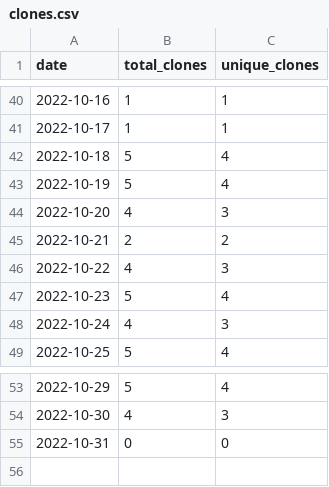
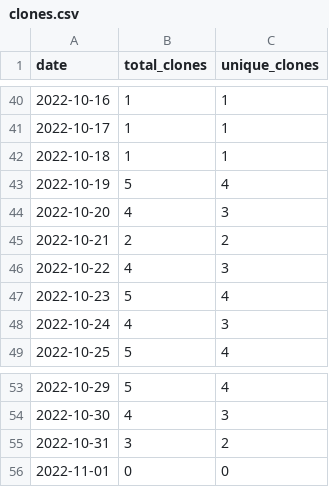
Before and after one commit to MatthewBentz/Comp2710, a CSV file: .traffic/clones.csv, drawn as a sheet; only a part is shown, gaps mark what is left out.

Commit message:
Updating repository traffic graph

```diff
--- a/.traffic/clones.csv
+++ b/.traffic/clones.csv
@@ -41,3 +41,3 @@ date,total_clones,unique_clones
 2022-10-17,1,1
-2022-10-18,5,4
+2022-10-18,1,1
 2022-10-19,5,4
@@ -54,2 +54,3 @@ date,total_clones,unique_clones
 2022-10-30,4,3
-2022-10-31,0,0
+2022-10-31,3,2
+2022-11-01,0,0
```
Also changed, not shown: .traffic/views.csv, 3 other files.
